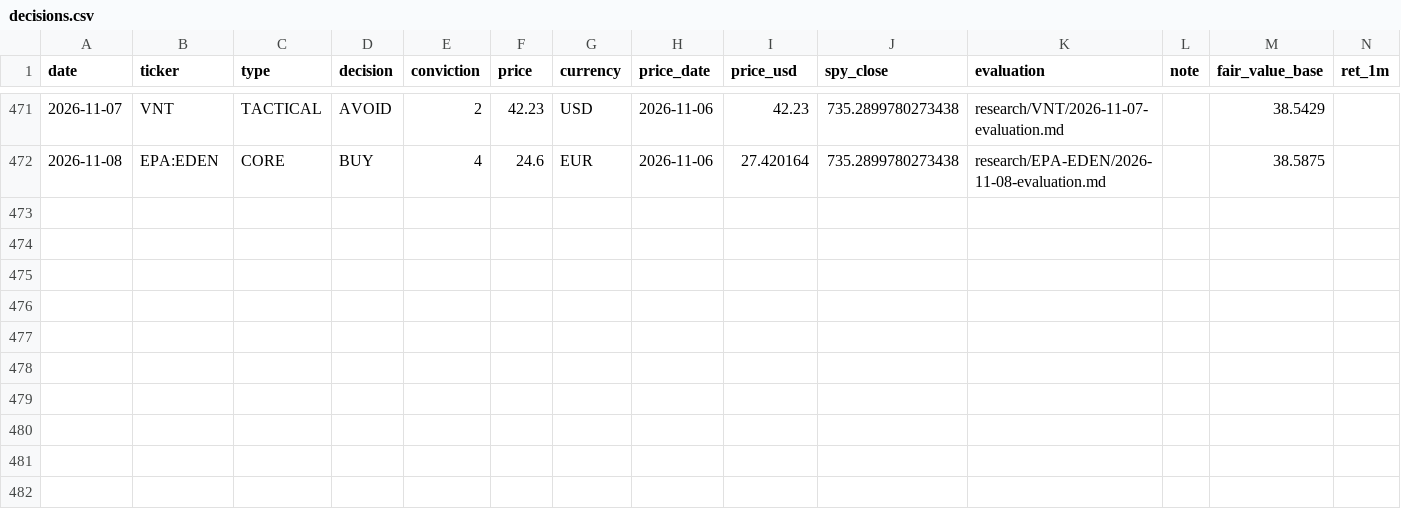
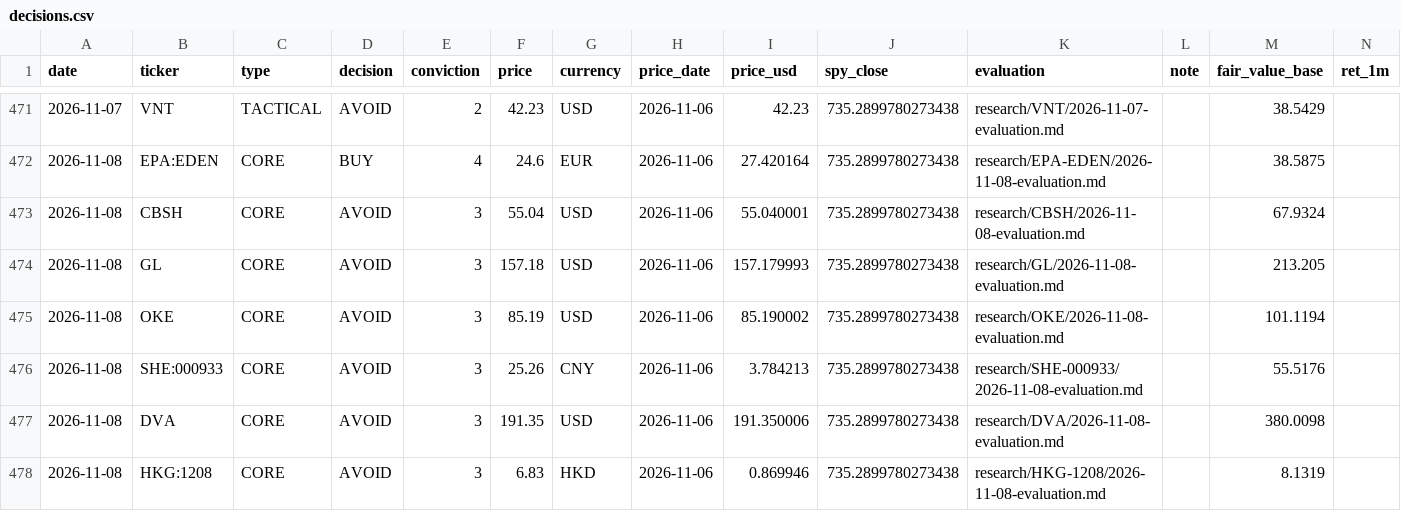
Before and after one commit to oskarajaspinall-cell/paper-portfolio, a CSV file: portfolio/decisions.csv, drawn as a sheet; only a part is shown, gaps mark what is left out; rows hold the shown columns only; the diff names each change by its address in the sheet, - before the commit and + after, or states it on an @@ line.

```diff
--- a/portfolio/decisions.csv
+++ b/portfolio/decisions.csv
+row 473: 2026-11-08 | CBSH | CORE | AVOID | 3 | 55.04 | USD | 2026-11-06 | 55.040001 | 735.2899780273438 | research/CBSH/2026-11-08-evaluation.md |  | 67.9324
+row 474: 2026-11-08 | GL | CORE | AVOID | 3 | 157.18 | USD | 2026-11-06 | 157.179993 | 735.2899780273438 | research/GL/2026-11-08-evaluation.md |  | 213.205
+row 475: 2026-11-08 | OKE | CORE | AVOID | 3 | 85.19 | USD | 2026-11-06 | 85.190002 | 735.2899780273438 | research/OKE/2026-11-08-evaluation.md |  | 101.1194
+row 476: 2026-11-08 | SHE:000933 | CORE | AVOID | 3 | 25.26 | CNY | 2026-11-06 | 3.784213 | 735.2899780273438 | research/SHE-000933/2026-11-08-evaluation.md |  | 55.5176
+row 477: 2026-11-08 | DVA | CORE | AVOID | 3 | 191.35 | USD | 2026-11-06 | 191.350006 | 735.2899780273438 | research/DVA/2026-11-08-evaluation.md |  | 380.0098
+row 478: 2026-11-08 | HKG:1208 | CORE | AVOID | 3 | 6.83 | HKD | 2026-11-06 | 0.869946 | 735.2899780273438 | research/HKG-1208/2026-11-08-evaluation.md |  | 8.1319
```
Also changed, not shown: portfolio/entry_watch.csv, 42 other files.
